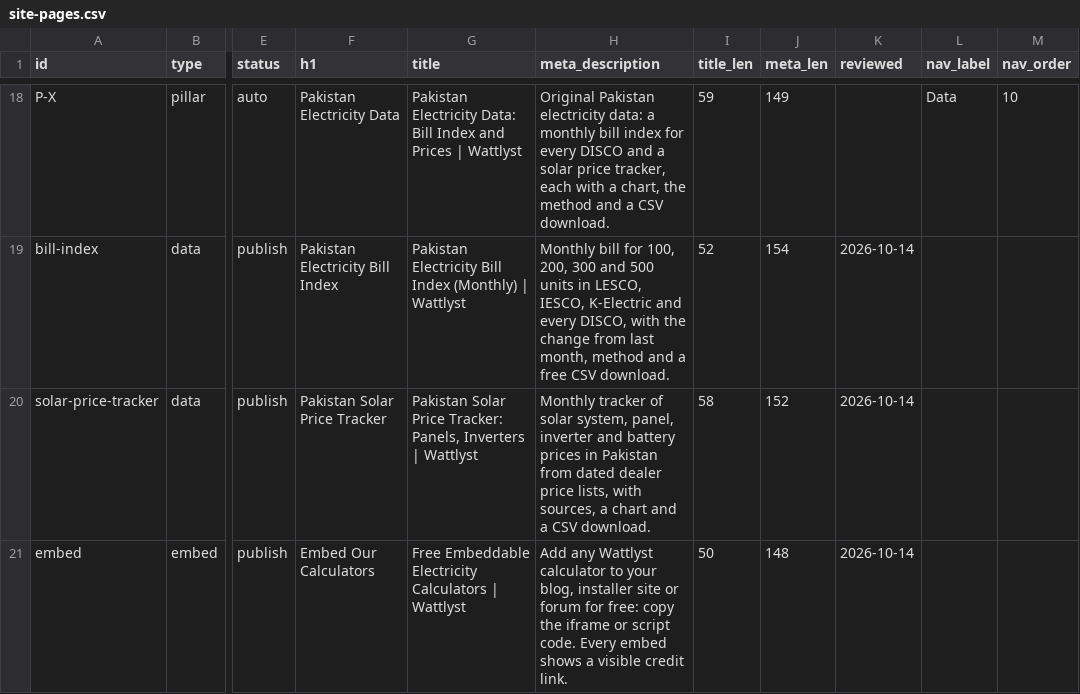
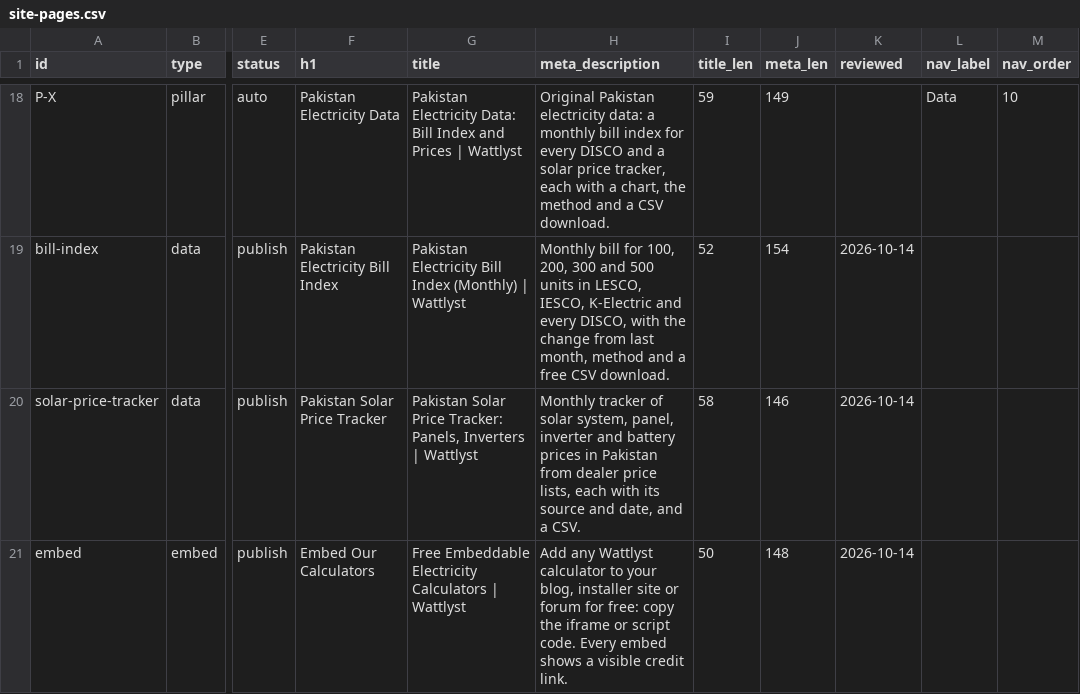
Before and after one commit to 6977980-hash/Wattlyst, a CSV file: specs/site-pages.csv, drawn as a sheet; only a part is shown, gaps mark what is left out; the diff names each change by its address in the sheet, - before the commit and + after, or states it on an @@ line.

```diff
--- a/specs/site-pages.csv
+++ b/specs/site-pages.csv
-H20 (meta_description): …Pakistan from dated dealer price lists, with sources, a chart and a CSV download.
+H20 (meta_description): …Pakistan from dealer price lists, each with its source and date, and a CSV.
-J20 (meta_len): 152
+J20 (meta_len): 146
```
Also changed, not shown: specs/keyword-map.csv, 25 other files.
